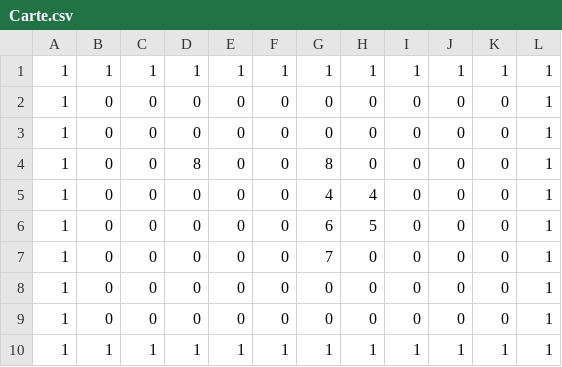
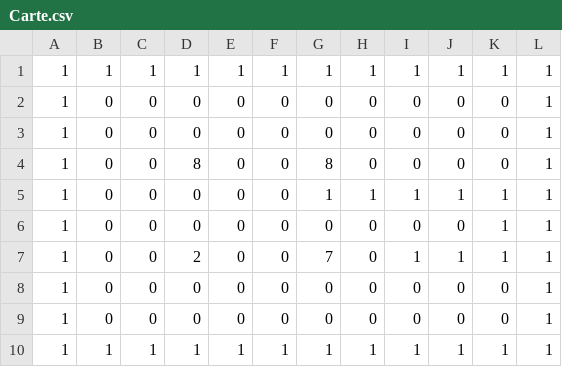
Before and after one commit to pasdeloupremi/ACL2019-JeuTropBien, a CSV file: Carte.csv, drawn as a sheet.

```diff
--- a/Carte.csv
+++ b/Carte.csv
@@ -4,5 +4,5 @@
 1;0;0;8;0;0;8;0;0;0;0;1
-1;0;0;0;0;0;4;4;0;0;0;1
-1;0;0;0;0;0;6;5;0;0;0;1
-1;0;0;0;0;0;7;0;0;0;0;1
+1;0;0;0;0;0;1;1;1;1;1;1
+1;0;0;0;0;0;0;0;0;0;1;1
+1;0;0;2;0;0;7;0;1;1;1;1
 1;0;0;0;0;0;0;0;0;0;0;1
```
Also changed, not shown: 4 other files.
